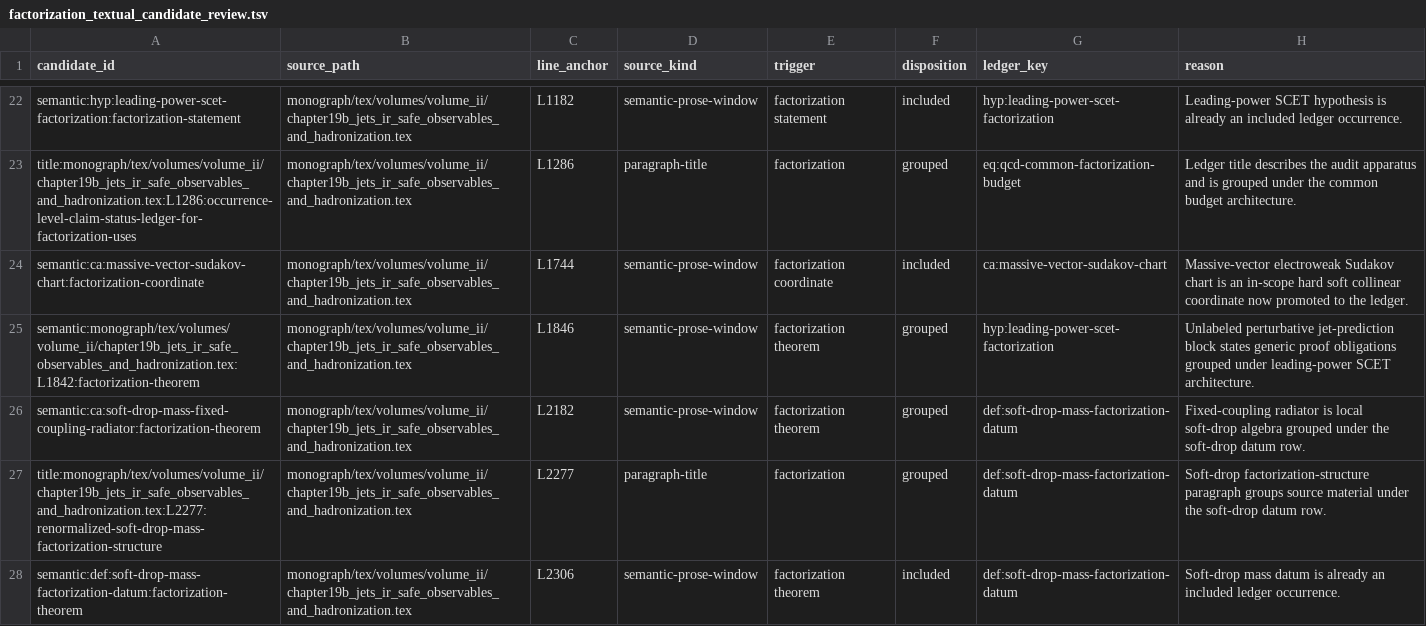
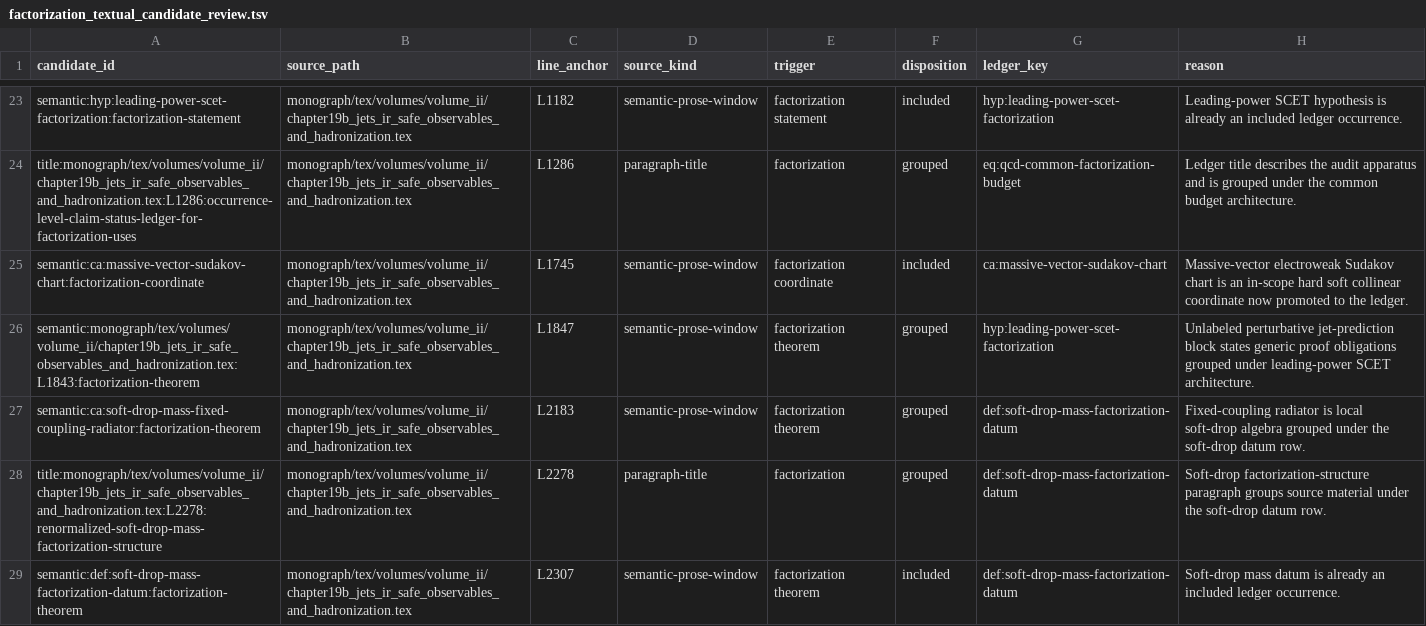
Before and after one commit to arivero/QFTbook, a TSV file: planning/factorization_textual_candidate_review.tsv, drawn as a sheet; only a part is shown, gaps mark what is left out; the diff covers the shown part only.

```diff
--- a/planning/factorization_textual_candidate_review.tsv
+++ b/planning/factorization_textual_candidate_review.tsv
@@ -23,6 +24,6 @@ semantic:hyp:leading-power-scet-factorization:factorization-statement	monograph/
 title:monograph/tex/volumes/volume_ii/chapter19b_jets_ir_safe_observables_and_hadronization.tex:L1286:occurrence-level-claim-status-ledger-for-factorization-uses	monograph/tex/volumes/volume_ii/chapter19b_jets_ir_safe_observables_and_hadronization.tex	L1286	paragraph-title	factorization	grouped	eq:qcd-common-factorization-budget	Ledger title describes the audit apparatus and is grouped under the common budget architecture.
-semantic:ca:massive-vector-sudakov-chart:factorization-coordinate	monograph/tex/volumes/volume_ii/chapter19b_jets_ir_safe_observables_and_hadronization.tex	L1744	semantic-prose-window	factorization coordinate	included	ca:massive-vector-sudakov-chart	Massive-vector electroweak Sudakov chart is an in-scope hard soft collinear coordinate now promoted to the ledger.
-semantic:monograph/tex/volumes/volume_ii/chapter19b_jets_ir_safe_observables_and_hadronization.tex:L1842:factorization-theorem	monograph/tex/volumes/volume_ii/chapter19b_jets_ir_safe_observables_and_hadronization.tex	L1846	semantic-prose-window	factorization theorem	grouped	hyp:leading-power-scet-factorization	Unlabeled perturbative jet-prediction block states generic proof obligations grouped under leading-power SCET architecture.
-semantic:ca:soft-drop-mass-fixed-coupling-radiator:factorization-theorem	monograph/tex/volumes/volume_ii/chapter19b_jets_ir_safe_observables_and_hadronization.tex	L2182	semantic-prose-window	factorization theorem	grouped	def:soft-drop-mass-factorization-datum	Fixed-coupling radiator is local soft-drop algebra grouped under the soft-drop datum row.
-title:monograph/tex/volumes/volume_ii/chapter19b_jets_ir_safe_observables_and_hadronization.tex:L2277:renormalized-soft-drop-mass-factorization-structure	monograph/tex/volumes/volume_ii/chapter19b_jets_ir_safe_observables_and_hadronization.tex	L2277	paragraph-title	factorization	grouped	def:soft-drop-mass-factorization-datum	Soft-drop factorization-structure paragraph groups source material under the soft-drop datum row.
-semantic:def:soft-drop-mass-factorization-datum:factorization-theorem	monograph/tex/volumes/volume_ii/chapter19b_jets_ir_safe_observables_and_hadronization.tex	L2306	semantic-prose-window	factorization theorem	included	def:soft-drop-mass-factorization-datum	Soft-drop mass datum is already an included ledger occurrence.
+semantic:ca:massive-vector-sudakov-chart:factorization-coordinate	monograph/tex/volumes/volume_ii/chapter19b_jets_ir_safe_observables_and_hadronization.tex	L1745	semantic-prose-window	factorization coordinate	included	ca:massive-vector-sudakov-chart	Massive-vector electroweak Sudakov chart is an in-scope hard soft collinear coordinate now promoted to the ledger.
+semantic:monograph/tex/volumes/volume_ii/chapter19b_jets_ir_safe_observables_and_hadronization.tex:L1843:factorization-theorem	monograph/tex/volumes/volume_ii/chapter19b_jets_ir_safe_observables_and_hadronization.tex	L1847	semantic-prose-window	factorization theorem	grouped	hyp:leading-power-scet-factorization	Unlabeled perturbative jet-prediction block states generic proof obligations grouped under leading-power SCET architecture.
+semantic:ca:soft-drop-mass-fixed-coupling-radiator:factorization-theorem	monograph/tex/volumes/volume_ii/chapter19b_jets_ir_safe_observables_and_hadronization.tex	L2183	semantic-prose-window	factorization theorem	grouped	def:soft-drop-mass-factorization-datum	Fixed-coupling radiator is local soft-drop algebra grouped under the soft-drop datum row.
+title:monograph/tex/volumes/volume_ii/chapter19b_jets_ir_safe_observables_and_hadronization.tex:L2278:renormalized-soft-drop-mass-factorization-structure	monograph/tex/volumes/volume_ii/chapter19b_jets_ir_safe_observables_and_hadronization.tex	L2278	paragraph-title	factorization	grouped	def:soft-drop-mass-factorization-datum	Soft-drop factorization-structure paragraph groups source material under the soft-drop datum row.
+semantic:def:soft-drop-mass-factorization-datum:factorization-theorem	monograph/tex/volumes/volume_ii/chapter19b_jets_ir_safe_observables_and_hadronization.tex	L2307	semantic-prose-window	factorization theorem	included	def:soft-drop-mass-factorization-datum	Soft-drop mass datum is already an included ledger occurrence.
```
Also changed, not shown: 1 added row and 12 edited cells elsewhere in this file, planning/factorization_occurrence_manifest.tsv, 5 other files.
